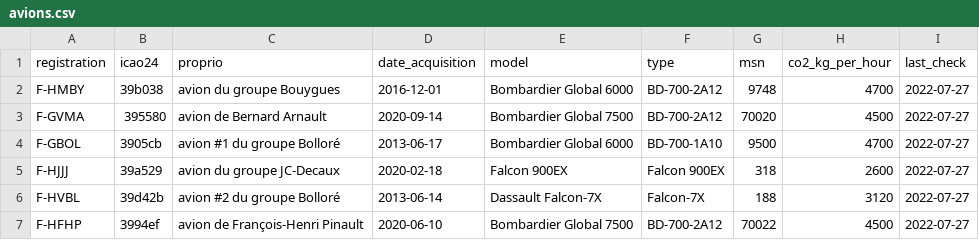
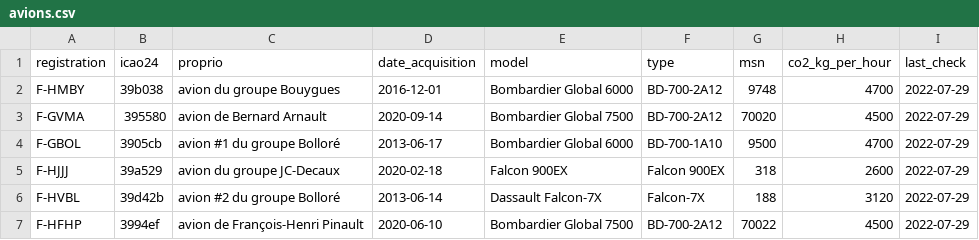
Before and after one commit to GeneralDeGaulle/i_fly_bernard, a CSV file: input/avions.csv, drawn as a sheet.

```diff
--- a/input/avions.csv
+++ b/input/avions.csv
@@ -1,7 +1,7 @@
 registration,icao24,proprio,date_acquisition,model,type,msn,co2_kg_per_hour,last_check
-F-HMBY,39b038,avion du groupe Bouygues,2016-12-01,Bombardier Global 6000,BD-700-2A12,9748,4700,2022-07-27
-F-GVMA,395580,avion de Bernard Arnault,2020-09-14,Bombardier Global 7500,BD-700-2A12,70020,4500,2022-07-27
-F-GBOL,3905cb,avion #1 du groupe Bolloré,2013-06-17,Bombardier Global 6000,BD-700-1A10,9500,4700,2022-07-27
-F-HJJJ,39a529,avion du groupe JC-Decaux,2020-02-18,Falcon 900EX,Falcon 900EX,318,2600,2022-07-27
-F-HVBL,39d42b,avion #2 du groupe Bolloré,2013-06-14,Dassault Falcon-7X,Falcon-7X,188,3120,2022-07-27
-F-HFHP,3994ef,avion de François-Henri Pinault,2020-06-10,Bombardier Global 7500,BD-700-2A12,70022,4500,2022-07-27
+F-HMBY,39b038,avion du groupe Bouygues,2016-12-01,Bombardier Global 6000,BD-700-2A12,9748,4700,2022-07-29
+F-GVMA,395580,avion de Bernard Arnault,2020-09-14,Bombardier Global 7500,BD-700-2A12,70020,4500,2022-07-29
+F-GBOL,3905cb,avion #1 du groupe Bolloré,2013-06-17,Bombardier Global 6000,BD-700-1A10,9500,4700,2022-07-29
+F-HJJJ,39a529,avion du groupe JC-Decaux,2020-02-18,Falcon 900EX,Falcon 900EX,318,2600,2022-07-29
+F-HVBL,39d42b,avion #2 du groupe Bolloré,2013-06-14,Dassault Falcon-7X,Falcon-7X,188,3120,2022-07-29
+F-HFHP,3994ef,avion de François-Henri Pinault,2020-06-10,Bombardier Global 7500,BD-700-2A12,70022,4500,2022-07-29
```
Also changed, not shown: 3 other files.
